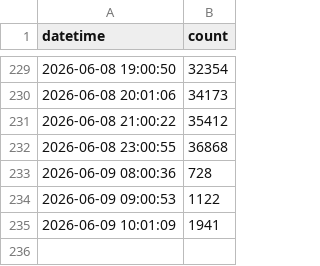
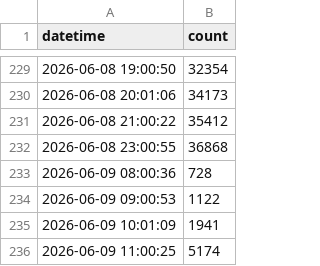
Before and after one commit to cao1029/12321-scraper, a CSV file: data/scraped_data.csv, drawn as a sheet; only a part is shown, gaps mark what is left out.

```diff
--- a/data/scraped_data.csv
+++ b/data/scraped_data.csv
@@ -235 +235,2 @@
 2026-06-09 10:01:09,1941
+2026-06-09 11:00:25,5174
```
Also changed, not shown: 2 other files.
